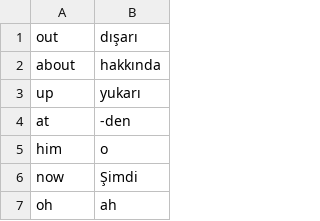
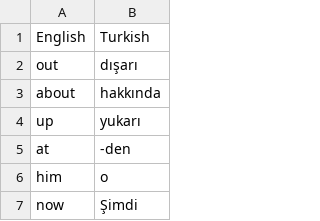
Before and after one commit to H02c4n/100daysofcode, a CSV file: day31/data/entr.csv, drawn as a sheet; only a part is shown; the shorter side is filled out with more unchanged rows; the diff names each change by its address in the sheet, - before the commit and + after, or states it on an @@ line.

Commit message:
get a random word from data file

```diff
--- a/day31/data/entr.csv
+++ b/day31/data/entr.csv
+row 1: English | Turkish
```
Also changed, not shown: 1 other file.
